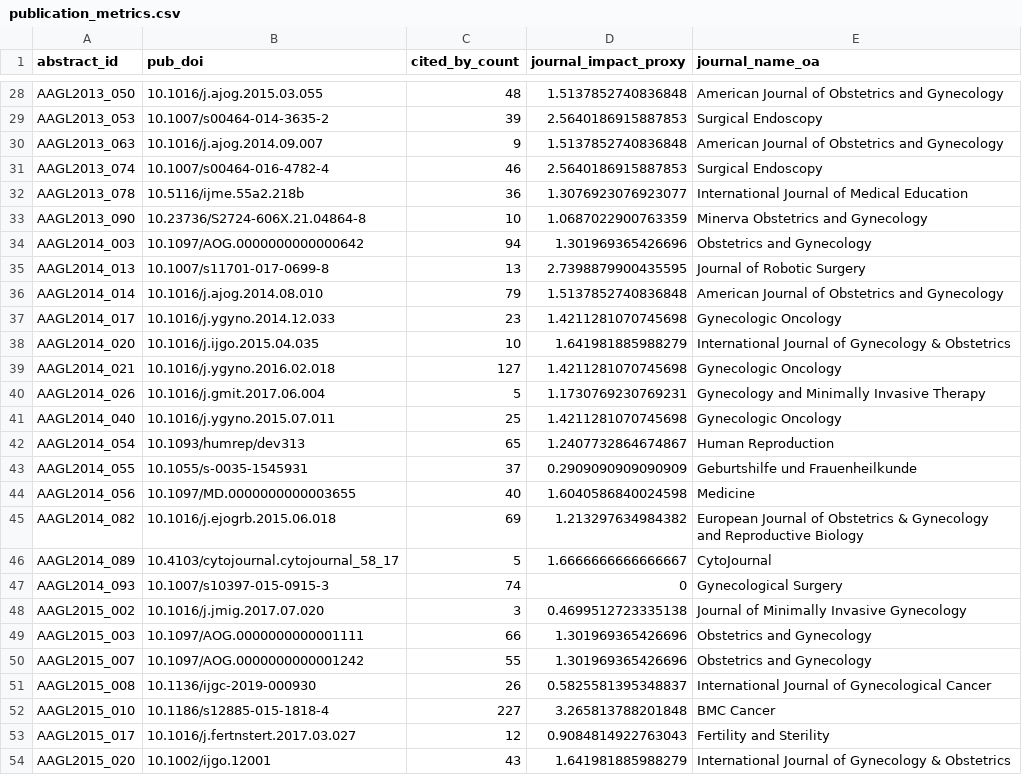
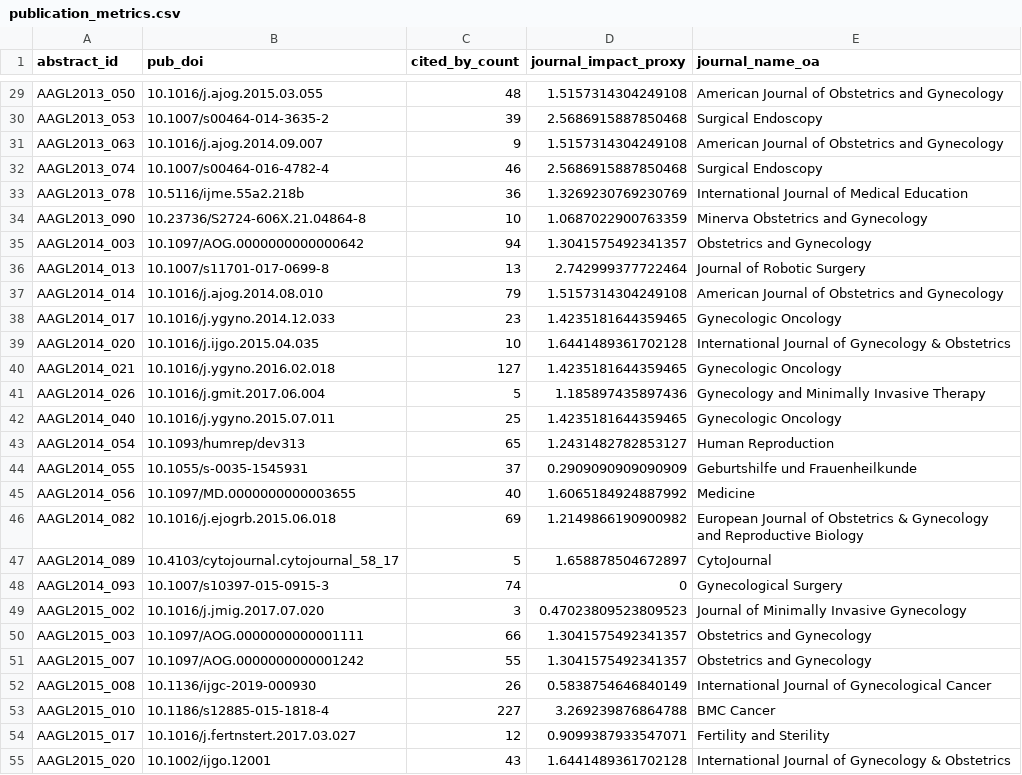
Before and after one commit to mufflyt/abstract_lifetime, a CSV file: data/processed/publication_metrics.csv, drawn as a sheet; only a part is shown, gaps mark what is left out; addresses are those after the commit; the diff covers the shown part only; the diff names each change by its address in the sheet, - before the commit and + after, or states it on an @@ line.

```diff
--- a/data/processed/publication_metrics.csv
+++ b/data/processed/publication_metrics.csv
-D29 (journal_impact_proxy): 1.5137852740836848
+D29 (journal_impact_proxy): 1.5157314304249108
-D30 (journal_impact_proxy): 2.5640186915887853
+D30 (journal_impact_proxy): 2.5686915887850468
-D31 (journal_impact_proxy): 1.5137852740836848
+D31 (journal_impact_proxy): 1.5157314304249108
-D32 (journal_impact_proxy): 2.5640186915887853
+D32 (journal_impact_proxy): 2.5686915887850468
-D33 (journal_impact_proxy): 1.3076923076923077
+D33 (journal_impact_proxy): 1.3269230769230769
-D35 (journal_impact_proxy): 1.301969365426696
+D35 (journal_impact_proxy): 1.3041575492341357
-D36 (journal_impact_proxy): 2.7398879900435595
+D36 (journal_impact_proxy): 2.742999377722464
-D37 (journal_impact_proxy): 1.5137852740836848
+D37 (journal_impact_proxy): 1.5157314304249108
-D38 (journal_impact_proxy): 1.4211281070745698
+D38 (journal_impact_proxy): 1.4235181644359465
-D39 (journal_impact_proxy): 1.641981885988279
+D39 (journal_impact_proxy): 1.6441489361702128
-D40 (journal_impact_proxy): 1.4211281070745698
+D40 (journal_impact_proxy): 1.4235181644359465
-D41 (journal_impact_proxy): 1.1730769230769231
+D41 (journal_impact_proxy): 1.185897435897436
-D42 (journal_impact_proxy): 1.4211281070745698
+D42 (journal_impact_proxy): 1.4235181644359465
-D43 (journal_impact_proxy): 1.2407732864674867
+D43 (journal_impact_proxy): 1.2431482782853127
-D45 (journal_impact_proxy): 1.6040586840024598
+D45 (journal_impact_proxy): 1.6065184924887992
-D46 (journal_impact_proxy): 1.213297634984382
+D46 (journal_impact_proxy): 1.2149866190900982
-D47 (journal_impact_proxy): 1.6666666666666667
+D47 (journal_impact_proxy): 1.658878504672897
-D49 (journal_impact_proxy): 0.4699512723335138
+D49 (journal_impact_proxy): 0.47023809523809523
-D50:D51 (journal_impact_proxy): 1.301969365426696
+D50:D51 (journal_impact_proxy): 1.3041575492341357
-D52 (journal_impact_proxy): 0.5825581395348837
+D52 (journal_impact_proxy): 0.5838754646840149
-D53 (journal_impact_proxy): 3.265813788201848
+D53 (journal_impact_proxy): 3.269239876864788
-D54 (journal_impact_proxy): 0.9084814922763043
+D54 (journal_impact_proxy): 0.9099387933547071
-D55 (journal_impact_proxy): 1.641981885988279
+D55 (journal_impact_proxy): 1.6441489361702128
```
Also changed, not shown: 2 added rows and 144 edited cells elsewhere in this file, data/processed/author_characteristics.csv, data/processed/match_scores.csv, 53 other files.
